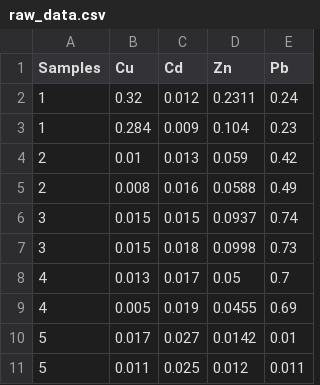
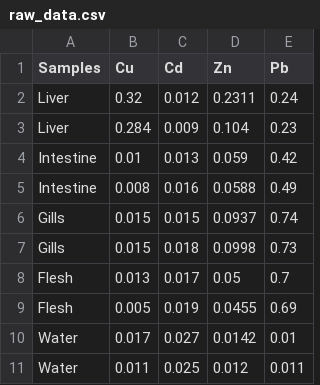
Before and after one commit to elsunais6167/FisHmetals, a CSV file: raw_data.csv, drawn as a sheet.

Commit message:
data corrections

```diff
--- a/raw_data.csv
+++ b/raw_data.csv
@@ -1,11 +1,11 @@
 Samples,Cu,Cd,Zn,Pb
-1,0.32,0.012,0.2311,0.24
-1,0.284,0.009,0.104,0.23
-2,0.01,0.013,0.059,0.42
-2,0.008,0.016,0.0588,0.49
-3,0.015,0.015,0.0937,0.74
-3,0.015,0.018,0.0998,0.73
-4,0.013,0.017,0.05,0.7
-4,0.005,0.019,0.0455,0.69
-5,0.017,0.027,0.0142,0.01
-5,0.011,0.025,0.012,0.011
+Liver,0.32,0.012,0.2311,0.24
+Liver,0.284,0.009,0.104,0.23
+Intestine,0.01,0.013,0.059,0.42
+Intestine,0.008,0.016,0.0588,0.49
+Gills,0.015,0.015,0.0937,0.74
+Gills,0.015,0.018,0.0998,0.73
+Flesh,0.013,0.017,0.05,0.7
+Flesh,0.005,0.019,0.0455,0.69
+Water,0.017,0.027,0.0142,0.01
+Water,0.011,0.025,0.012,0.011
```
